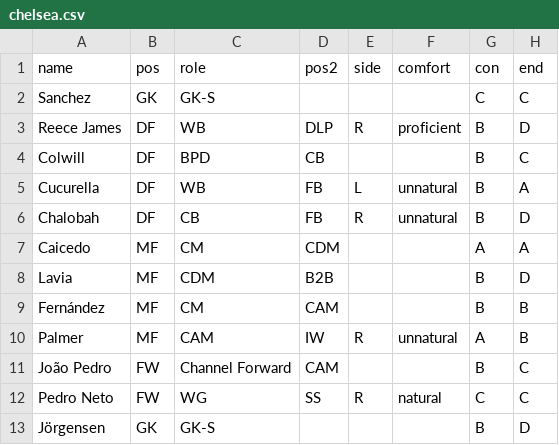
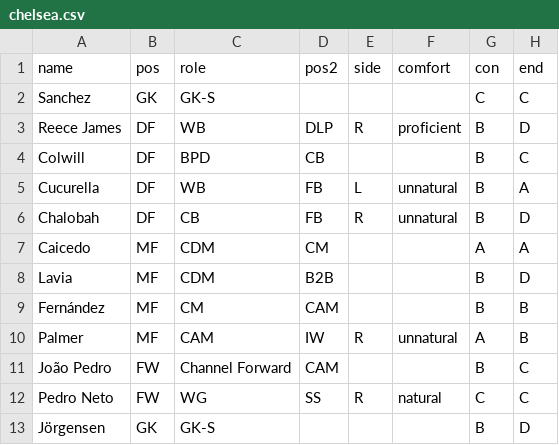
Before and after one commit to bokterd/Fantasy, a CSV file: data/chelsea.csv, drawn as a sheet; only a part is shown; the diff names each change by its address in the sheet, - before the commit and + after, or states it on an @@ line.

Commit message:
Update chelsea.csv

```diff
--- a/data/chelsea.csv
+++ b/data/chelsea.csv
-C7 (role): CM
+C7 (role): CDM
-D7 (pos2): CDM
+D7 (pos2): CM
```
